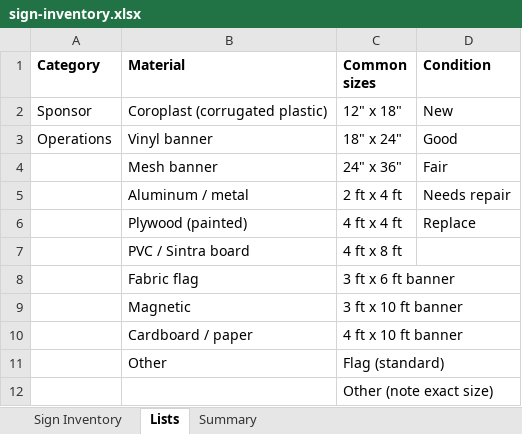
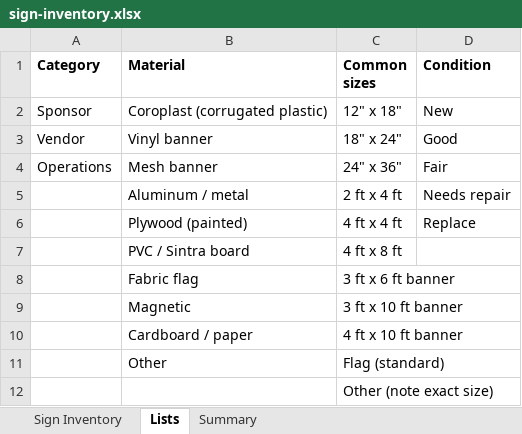
Before and after one commit to darrenholm/rodeo-fresh, an Excel workbook: marketing/sign-inventory.xlsx, sheet Lists, drawn as a sheet; values as stored, in another font and other column widths than the file's, no borders; the diff names each change by its address in the sheet, - before the commit and + after, or states it on an @@ line.

```diff
--- a/marketing/sign-inventory.xlsx (sheet Lists)
+++ b/marketing/sign-inventory.xlsx (sheet Lists)
-A3 (Category): Operations
+A3 (Category): Vendor
-A4 (Category): (empty)
+A4 (Category): Operations
```
Also changed, not shown: sheet Summary, sheet Sign Inventory.
